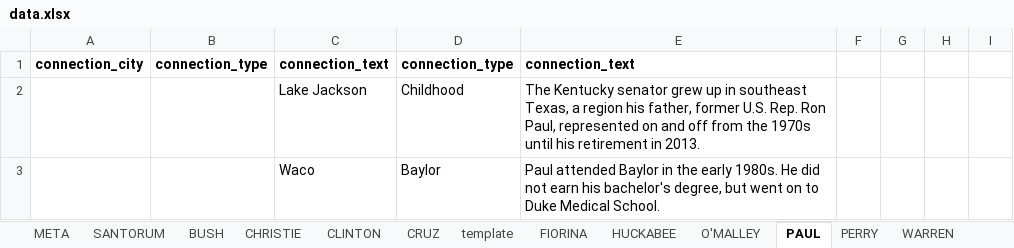
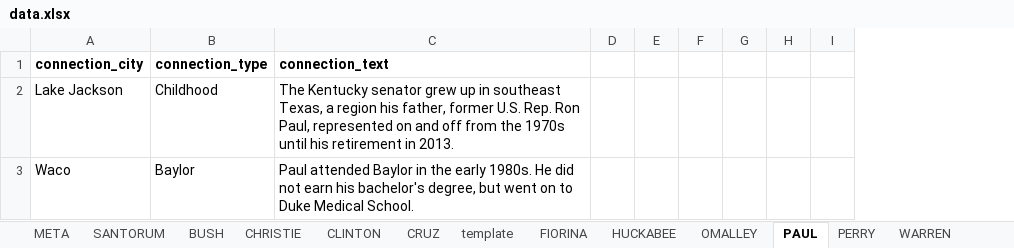
Before and after one commit to texastribune/tx-prez-candidates, an Excel workbook: data.xlsx, sheet PAUL, drawn as a sheet; only a part is shown; values as stored, in another font and other column widths than the file's, no borders; charts and pictures not drawn; removed rows and columns are numbered as before the commit, all else as after; the diff names each change by its address in the sheet, - before the commit and + after, or states it on an @@ line.

```diff
--- a/data.xlsx (sheet PAUL)
+++ b/data.xlsx (sheet PAUL)
-sheet tab: O'MALLEY
+sheet tab: OMALLEY
-column C, rows 1-3: connection_text | Lake Jackson | Waco
-column D, rows 1-3: connection_type | Childhood | Baylor
+column D, empty
+column E, empty
-A2: (empty)
+A2: Lake Jackson
-B2: (empty)
+B2: Childhood
-A3: (empty)
+A3: Waco
-B3: (empty)
+B3: Baylor
```
Also changed, not shown: sheet META, 5 other files.
